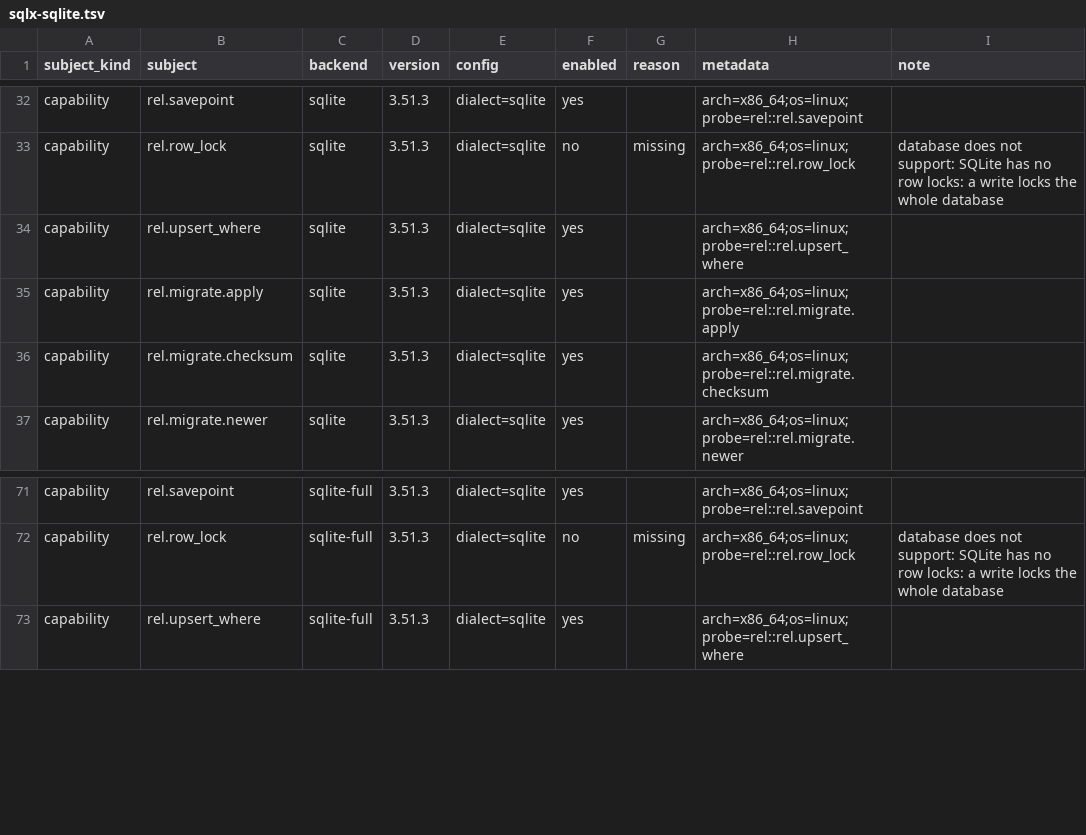
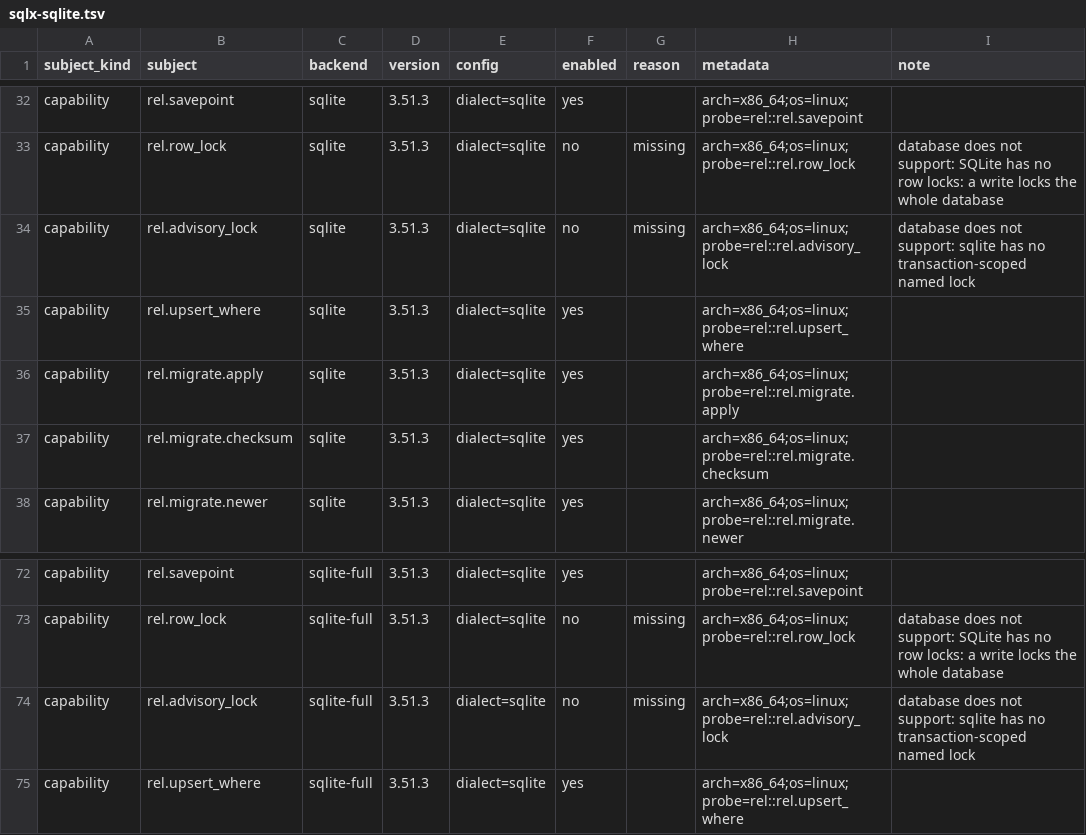
Before and after one commit to ciresnave/PersistAnt, a TSV file: matrix/sqlx-sqlite.tsv, drawn as a sheet; only a part is shown, gaps mark what is left out.

```diff
--- a/matrix/sqlx-sqlite.tsv
+++ b/matrix/sqlx-sqlite.tsv
@@ -33,2 +33,3 @@ capability	rel.savepoint	sqlite	3.51.3	dialect=sqlite	yes		arch=x86_64;os=linux;
 capability	rel.row_lock	sqlite	3.51.3	dialect=sqlite	no	missing	arch=x86_64;os=linux;probe=rel::rel.row_lock	database does not support: SQLite has no row locks: a write locks the whole database
+capability	rel.advisory_lock	sqlite	3.51.3	dialect=sqlite	no	missing	arch=x86_64;os=linux;probe=rel::rel.advisory_lock	database does not support: sqlite has no transaction-scoped named lock
 capability	rel.upsert_where	sqlite	3.51.3	dialect=sqlite	yes		arch=x86_64;os=linux;probe=rel::rel.upsert_where	
@@ -72,2 +73,3 @@ capability	rel.savepoint	sqlite-full	3.51.3	dialect=sqlite	yes		arch=x86_64;os=l
 capability	rel.row_lock	sqlite-full	3.51.3	dialect=sqlite	no	missing	arch=x86_64;os=linux;probe=rel::rel.row_lock	database does not support: SQLite has no row locks: a write locks the whole database
+capability	rel.advisory_lock	sqlite-full	3.51.3	dialect=sqlite	no	missing	arch=x86_64;os=linux;probe=rel::rel.advisory_lock	database does not support: sqlite has no transaction-scoped named lock
 capability	rel.upsert_where	sqlite-full	3.51.3	dialect=sqlite	yes		arch=x86_64;os=linux;probe=rel::rel.upsert_where	
```
Also changed, not shown: matrix/sqlx-mariadb.tsv, matrix/sqlx-mysql.tsv, 16 other files.
